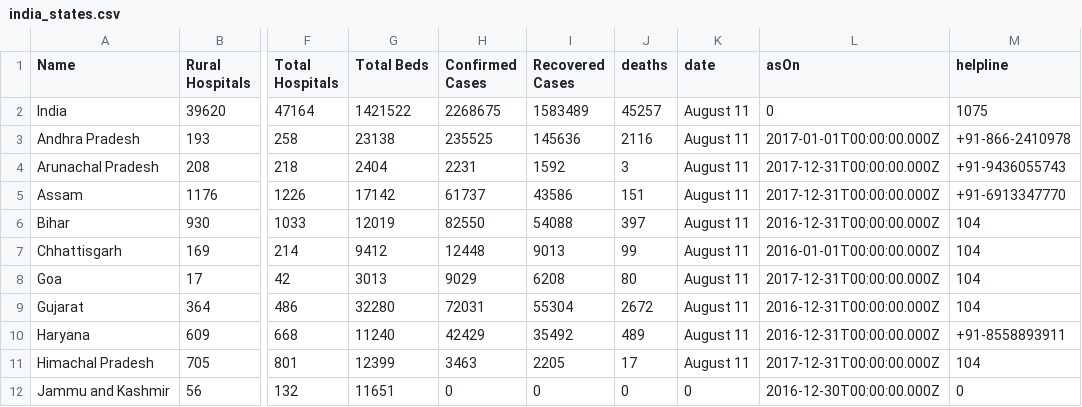
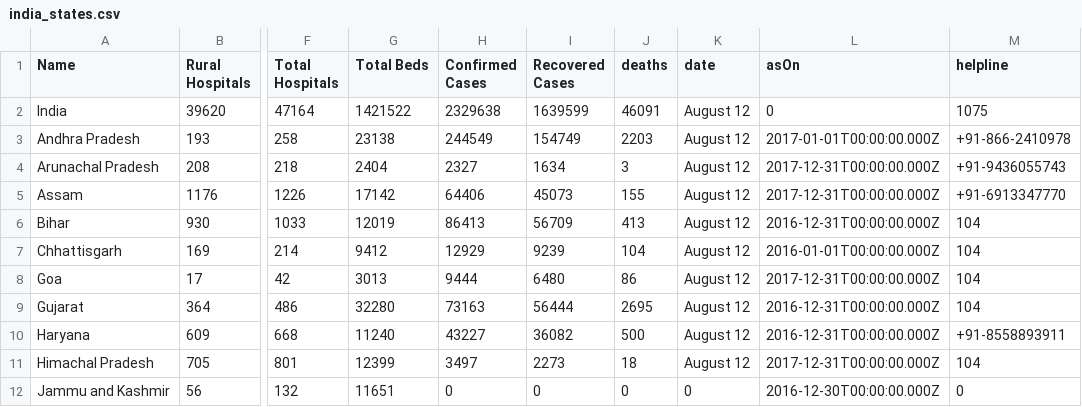
Before and after one commit to OneFourthLabs/CoViD19-Viz, a CSV file: india_states.csv, drawn as a sheet; only a part is shown, gaps mark what is left out; the diff covers the shown part only; the diff names each change by its address in the sheet, - before the commit and + after, or states it on an @@ line.

```diff
--- a/india_states.csv
+++ b/india_states.csv
-H2 (Confirmed Cases): 2268675
+H2 (Confirmed Cases): 2329638
-I2 (Recovered Cases): 1583489
+I2 (Recovered Cases): 1639599
-J2 (deaths): 45257
+J2 (deaths): 46091
-K2:K11 (date): August 11
+K2:K11 (date): August 12
-H3 (Confirmed Cases): 235525
+H3 (Confirmed Cases): 244549
-I3 (Recovered Cases): 145636
+I3 (Recovered Cases): 154749
-J3 (deaths): 2116
+J3 (deaths): 2203
-H4 (Confirmed Cases): 2231
+H4 (Confirmed Cases): 2327
-I4 (Recovered Cases): 1592
+I4 (Recovered Cases): 1634
-H5 (Confirmed Cases): 61737
+H5 (Confirmed Cases): 64406
-I5 (Recovered Cases): 43586
+I5 (Recovered Cases): 45073
-J5 (deaths): 151
+J5 (deaths): 155
-H6 (Confirmed Cases): 82550
+H6 (Confirmed Cases): 86413
-I6 (Recovered Cases): 54088
+I6 (Recovered Cases): 56709
-J6 (deaths): 397
+J6 (deaths): 413
-H7 (Confirmed Cases): 12448
+H7 (Confirmed Cases): 12929
-I7 (Recovered Cases): 9013
+I7 (Recovered Cases): 9239
-J7 (deaths): 99
+J7 (deaths): 104
-H8 (Confirmed Cases): 9029
+H8 (Confirmed Cases): 9444
-I8 (Recovered Cases): 6208
+I8 (Recovered Cases): 6480
-J8 (deaths): 80
+J8 (deaths): 86
-H9 (Confirmed Cases): 72031
+H9 (Confirmed Cases): 73163
-I9 (Recovered Cases): 55304
+I9 (Recovered Cases): 56444
-J9 (deaths): 2672
+J9 (deaths): 2695
-H10 (Confirmed Cases): 42429
+H10 (Confirmed Cases): 43227
-I10 (Recovered Cases): 35492
+I10 (Recovered Cases): 36082
-J10 (deaths): 489
+J10 (deaths): 500
-H11 (Confirmed Cases): 3463
+H11 (Confirmed Cases): 3497
-I11 (Recovered Cases): 2205
+I11 (Recovered Cases): 2273
-J11 (deaths): 17
+J11 (deaths): 18
```
Also changed, not shown: 79 edited cells elsewhere in this file, india_states_daily.csv.
